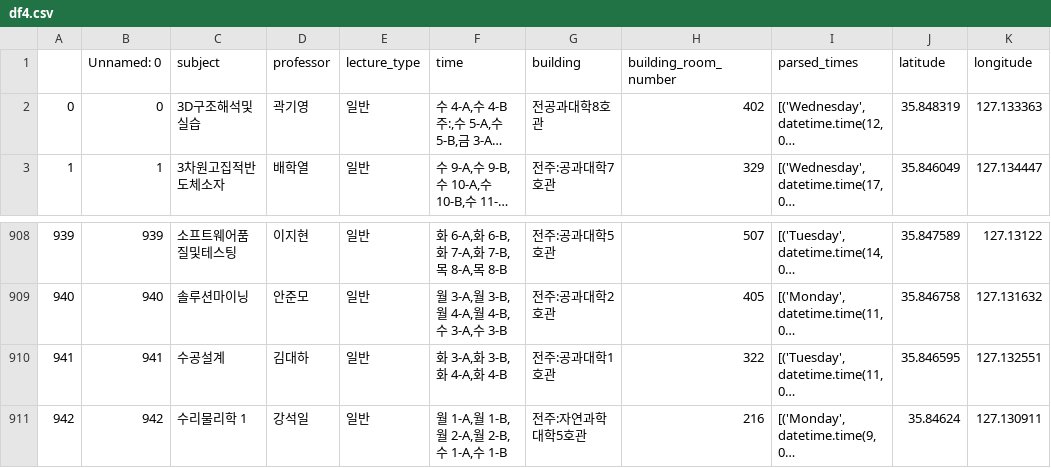
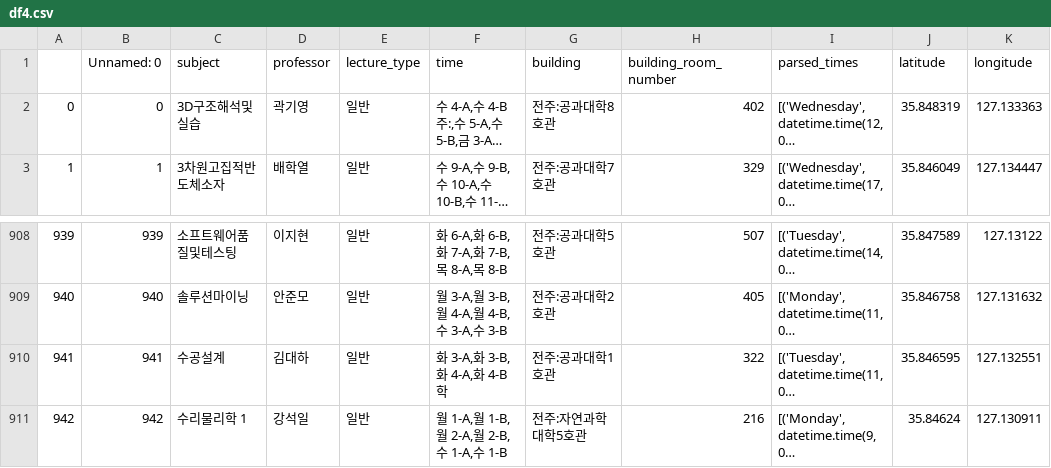
Before and after one commit to DYSA-OS/Find_Available_Classroom, a CSV file: class/class/findClass/df4.csv, drawn as a sheet; only a part is shown, gaps mark what is left out; long unchanged cells end in …; the diff names each change by its address in the sheet, - before the commit and + after, or states it on an @@ line.

Commit message:
Update df4.csv

```diff
--- a/class/class/findClass/df4.csv
+++ b/class/class/findClass/df4.csv
-G2 (building): 전공과대학8호관
+G2 (building): 전주:공과대학8호관
-F910 (time): 화 3-A,화 3-B,화 4-A,화 4-B
+F910 (time): 화 3-A,화 3-B,화 4-A,화 4-B학
```
